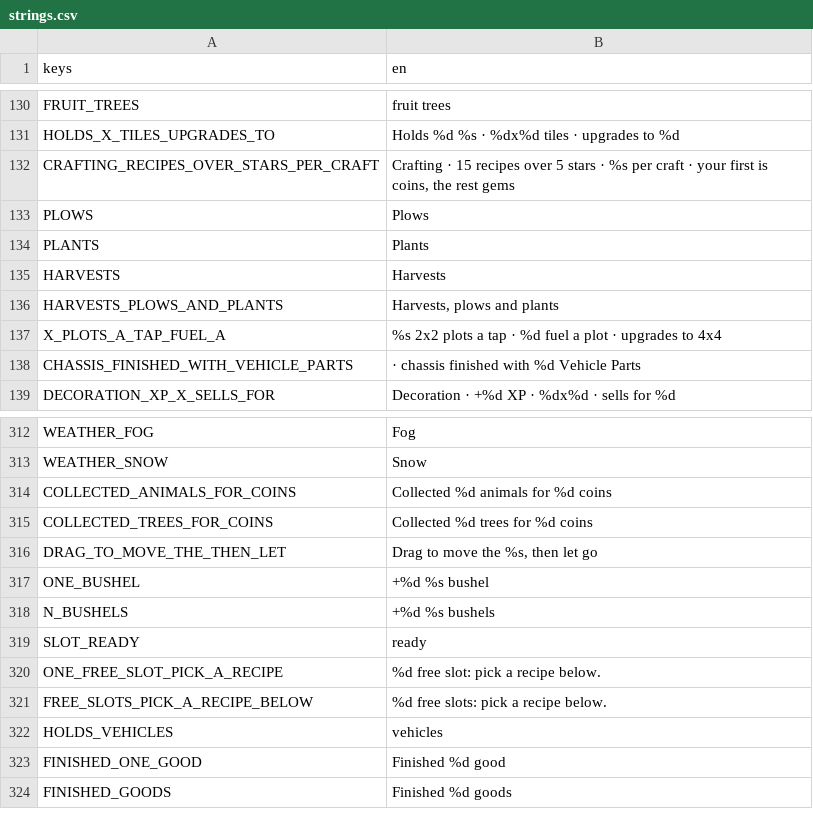
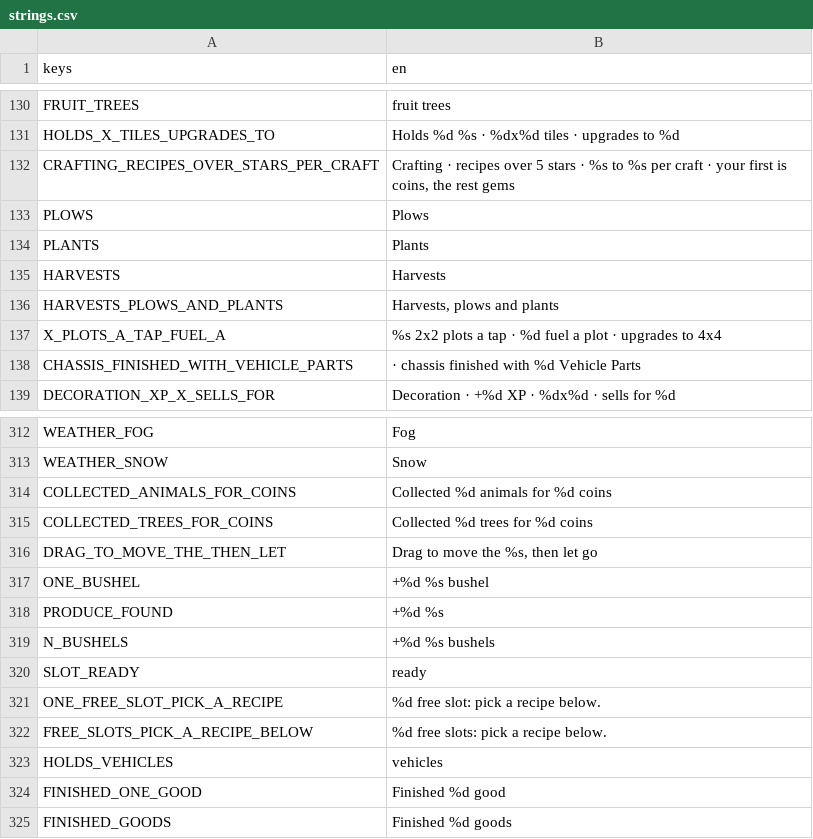
Before and after one commit to aniket-patra-1998/farm-game, a CSV file: locale/strings.csv, drawn as a sheet; only a part is shown, gaps mark what is left out; the diff names each change by its address in the sheet, - before the commit and + after, or states it on an @@ line.

```diff
--- a/locale/strings.csv
+++ b/locale/strings.csv
-B132 (en): Crafting · 15 recipes over 5 stars · %s per…
+B132 (en): Crafting · recipes over 5 stars · %s to %s per…
+row 318: PRODUCE_FOUND | +%d %s
```
Also changed, not shown: 19 other files.
